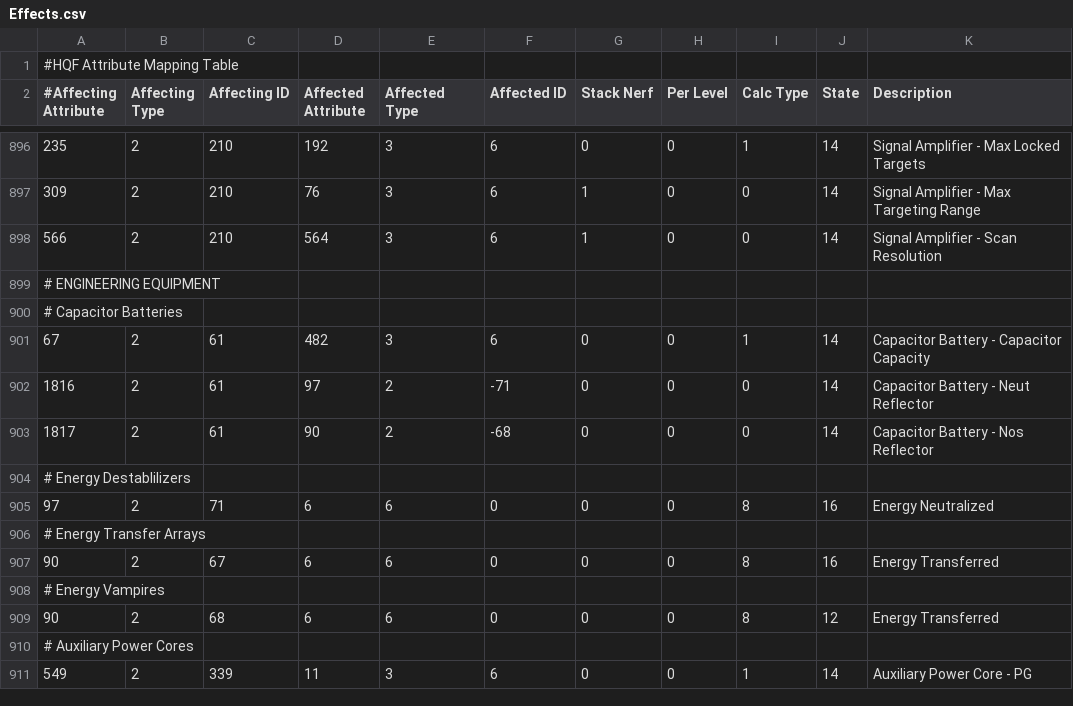
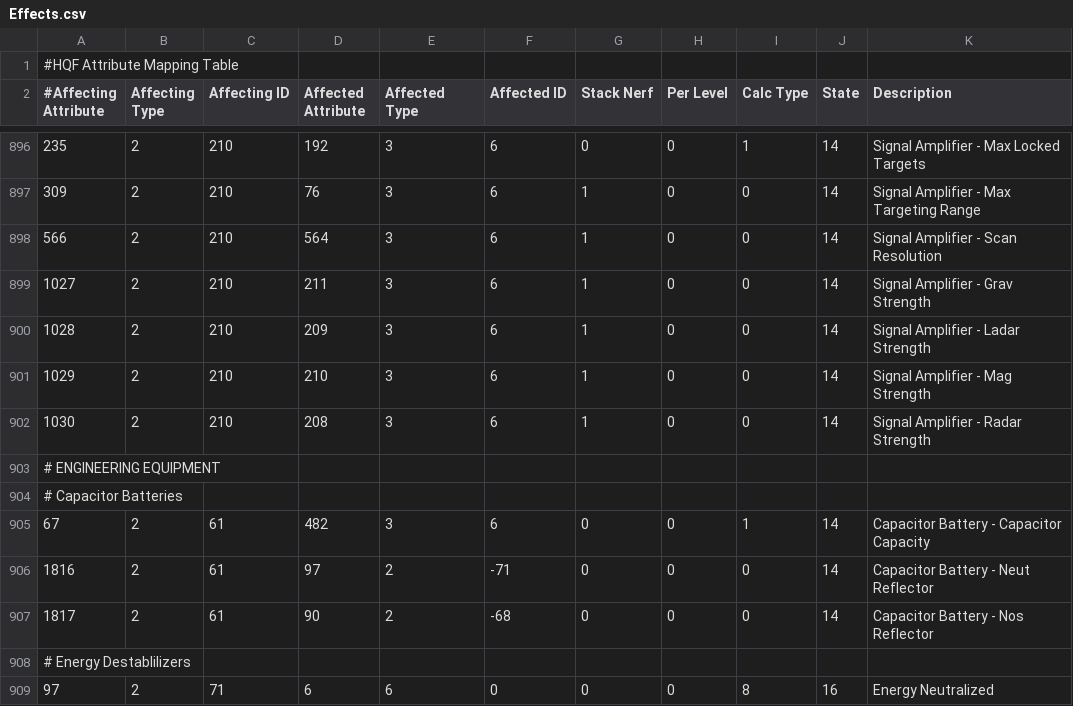
Before and after one commit to wyrlwind/EveHQ, a CSV file: EveHQ.HQF/Resources/Effects.csv, drawn as a sheet; only a part is shown, gaps mark what is left out; the shorter side is filled out with more unchanged rows; the diff names each change by its address in the sheet, - before the commit and + after, or states it on an @@ line.

Commit message:
Signal Amplifier ECCM effect

```diff
--- a/EveHQ.HQF/Resources/Effects.csv
+++ b/EveHQ.HQF/Resources/Effects.csv
+row 899: 1027 | 2 | 210 | 211 | 3 | 6 | 1 | 0 | 0 | 14 | Signal Amplifier - Grav Strength
+row 900: 1028 | 2 | 210 | 209 | 3 | 6 | 1 | 0 | 0 | 14 | Signal Amplifier - Ladar Strength
+row 901: 1029 | 2 | 210 | 210 | 3 | 6 | 1 | 0 | 0 | 14 | Signal Amplifier - Mag Strength
+row 902: 1030 | 2 | 210 | 208 | 3 | 6 | 1 | 0 | 0 | 14 | Signal Amplifier - Radar Strength
```
